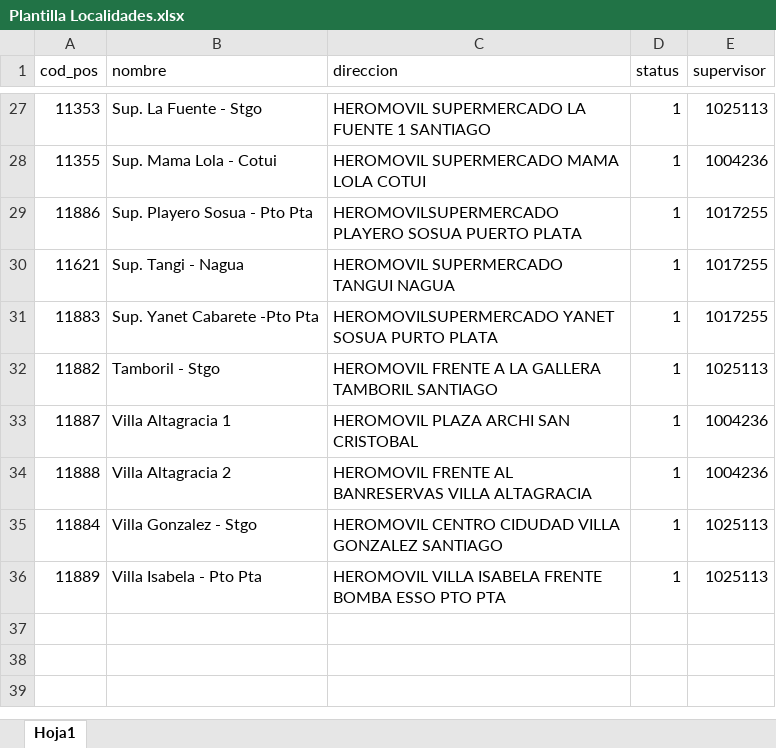
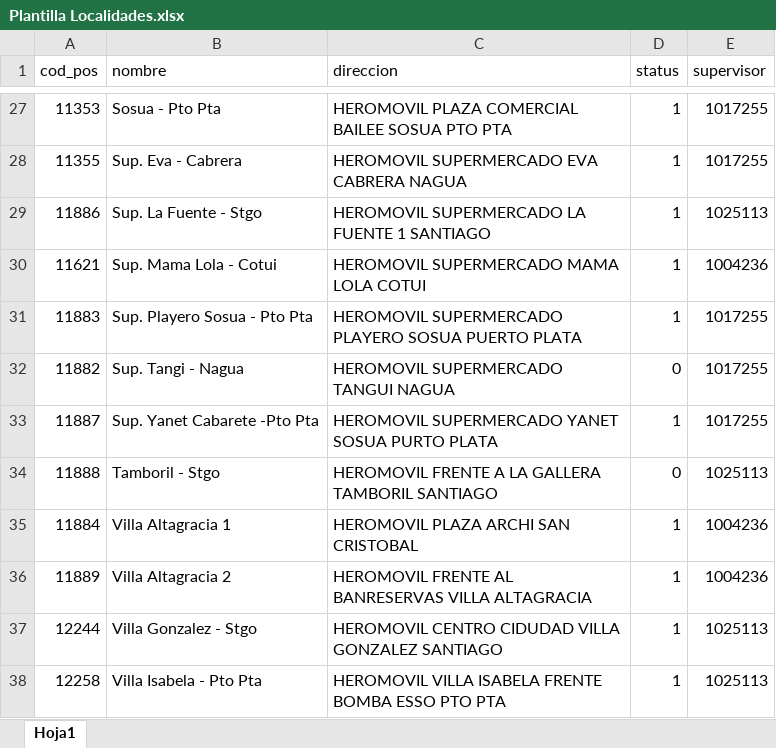
Before and after one commit to mrvalmes/MyPage, an Excel workbook: Plantillas Carga Datos/Plantilla Localidades.xlsx, sheet Hoja1, drawn as a sheet; only a part is shown, gaps mark what is left out; values as stored, in another font and other column widths than the file's, no borders; the diff covers the shown part only; the diff names each change by its address in the sheet, - before the commit and + after, or states it on an @@ line.

```diff
--- a/Plantillas Carga Datos/Plantilla Localidades.xlsx (sheet Hoja1)
+++ b/Plantillas Carga Datos/Plantilla Localidades.xlsx (sheet Hoja1)
-B27 (nombre): Sup. La Fuente - Stgo
+B27 (nombre): Sosua - Pto Pta
-C27 (direccion): HEROMOVIL SUPERMERCADO LA FUENTE 1 SANTIAGO
+C27 (direccion): HEROMOVIL PLAZA COMERCIAL BAILEE SOSUA PTO PTA
-E27 (supervisor): 1025113
+E27 (supervisor): 1017255
-B28 (nombre): Sup. Mama Lola - Cotui
+B28 (nombre): Sup. Eva - Cabrera
-C28 (direccion): HEROMOVIL SUPERMERCADO MAMA LOLA COTUI
+C28 (direccion): HEROMOVIL SUPERMERCADO EVA CABRERA NAGUA
-E28 (supervisor): 1004236
+E28 (supervisor): 1017255
-B29 (nombre): Sup. Playero Sosua - Pto Pta
+B29 (nombre): Sup. La Fuente - Stgo
-C29 (direccion): HEROMOVILSUPERMERCADO PLAYERO SOSUA PUERTO PLATA
+C29 (direccion): HEROMOVIL SUPERMERCADO LA FUENTE 1 SANTIAGO
-E29 (supervisor): 1017255
+E29 (supervisor): 1025113
-B30 (nombre): Sup. Tangi - Nagua
+B30 (nombre): Sup. Mama Lola - Cotui
-C30 (direccion): HEROMOVIL SUPERMERCADO TANGUI NAGUA
+C30 (direccion): HEROMOVIL SUPERMERCADO MAMA LOLA COTUI
-E30 (supervisor): 1017255
+E30 (supervisor): 1004236
-B31 (nombre): Sup. Yanet Cabarete -Pto Pta
+B31 (nombre): Sup. Playero Sosua - Pto Pta
-C31 (direccion): HEROMOVILSUPERMERCADO YANET SOSUA PURTO PLATA
+C31 (direccion): HEROMOVIL SUPERMERCADO PLAYERO SOSUA PUERTO PLATA
-B32 (nombre): Tamboril - Stgo
+B32 (nombre): Sup. Tangi - Nagua
-C32 (direccion): HEROMOVIL FRENTE A LA GALLERA TAMBORIL SANTIAGO
+C32 (direccion): HEROMOVIL SUPERMERCADO TANGUI NAGUA
-D32 (status): 1
+D32 (status): 0
-E32 (supervisor): 1025113
+E32 (supervisor): 1017255
-B33 (nombre): Villa Altagracia 1
+B33 (nombre): Sup. Yanet Cabarete -Pto Pta
-C33 (direccion): HEROMOVIL PLAZA ARCHI SAN CRISTOBAL
+C33 (direccion): HEROMOVIL SUPERMERCADO YANET SOSUA PURTO PLATA
-E33 (supervisor): 1004236
+E33 (supervisor): 1017255
-B34 (nombre): Villa Altagracia 2
+B34 (nombre): Tamboril - Stgo
-C34 (direccion): HEROMOVIL FRENTE AL BANRESERVAS VILLA ALTAGRACIA
+C34 (direccion): HEROMOVIL FRENTE A LA GALLERA TAMBORIL SANTIAGO
-D34 (status): 1
+D34 (status): 0
-E34 (supervisor): 1004236
+E34 (supervisor): 1025113
-B35 (nombre): Villa Gonzalez - Stgo
+B35 (nombre): Villa Altagracia 1
-C35 (direccion): HEROMOVIL CENTRO CIDUDAD VILLA GONZALEZ SANTIAGO
+C35 (direccion): HEROMOVIL PLAZA ARCHI SAN CRISTOBAL
-E35:E36 (supervisor): 1025113
+E35:E36 (supervisor): 1004236
-B36 (nombre): Villa Isabela - Pto Pta
+B36 (nombre): Villa Altagracia 2
-C36 (direccion): HEROMOVIL VILLA ISABELA FRENTE BOMBA ESSO PTO PTA
+C36 (direccion): HEROMOVIL FRENTE AL BANRESERVAS VILLA ALTAGRACIA
+row 37: 12244 | Villa Gonzalez - Stgo | HEROMOVIL CENTRO CIDUDAD VILLA GONZALEZ SANTIAGO | 1 | 1025113
+row 38: 12258 | Villa Isabela - Pto Pta | HEROMOVIL VILLA ISABELA FRENTE BOMBA ESSO PTO PTA | 1 | 1025113
```
Also changed, not shown: 1 added row and 64 edited cells elsewhere in this sheet, 14 other files.
